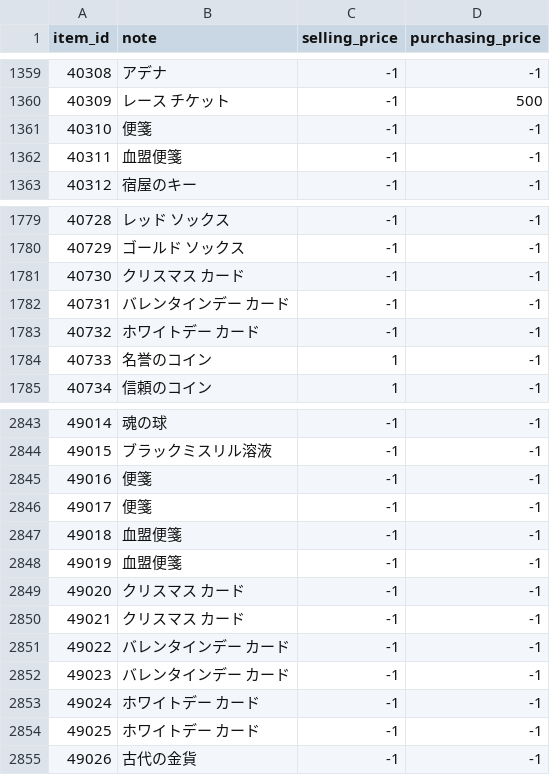
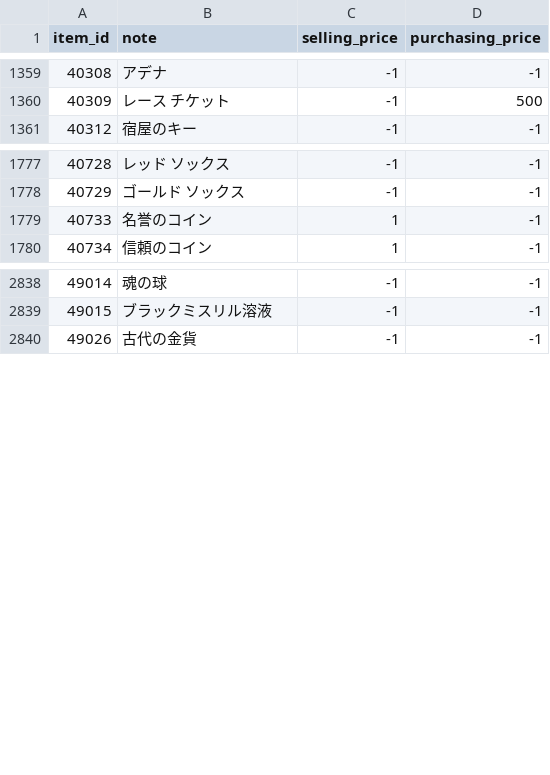
Before and after one commit to Kenji1/L1J-JP, a CSV file: db/csv/ja/item_rates.csv, drawn as a sheet; only a part is shown, gaps mark what is left out.

```diff
--- a/db/csv/ja/item_rates.csv
+++ b/db/csv/ja/item_rates.csv
@@ -1360,4 +1360,2 @@ item_id,note,selling_price,purchasing_price
 40309,レース チケット,-1,500
-40310,便箋,-1,-1
-40311,血盟便箋,-1,-1
 40312,宿屋のキー,-1,-1
@@ -1780,5 +1778,2 @@ item_id,note,selling_price,purchasing_price
 40729,ゴールド ソックス,-1,-1
-40730,クリスマス カード,-1,-1
-40731,バレンタインデー カード,-1,-1
-40732,ホワイトデー カード,-1,-1
 40733,名誉のコイン,1,-1
@@ -2844,12 +2839,2 @@ item_id,note,selling_price,purchasing_price
 49015,ブラックミスリル溶液,-1,-1
-49016,便箋,-1,-1
-49017,便箋,-1,-1
-49018,血盟便箋,-1,-1
-49019,血盟便箋,-1,-1
-49020,クリスマス カード,-1,-1
-49021,クリスマス カード,-1,-1
-49022,バレンタインデー カード,-1,-1
-49023,バレンタインデー カード,-1,-1
-49024,ホワイトデー カード,-1,-1
-49025,ホワイトデー カード,-1,-1
 49026,古代の金貨,-1,-1
```
Also changed, not shown: db/csv/ko/item_rates.csv.
